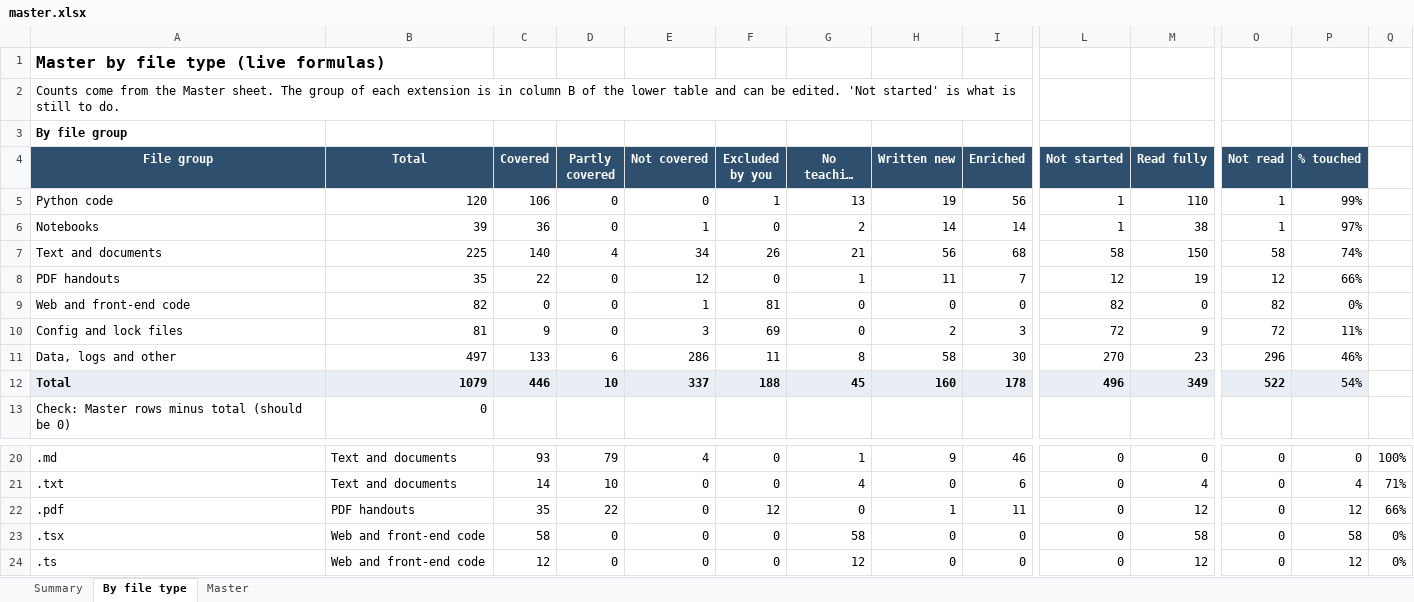
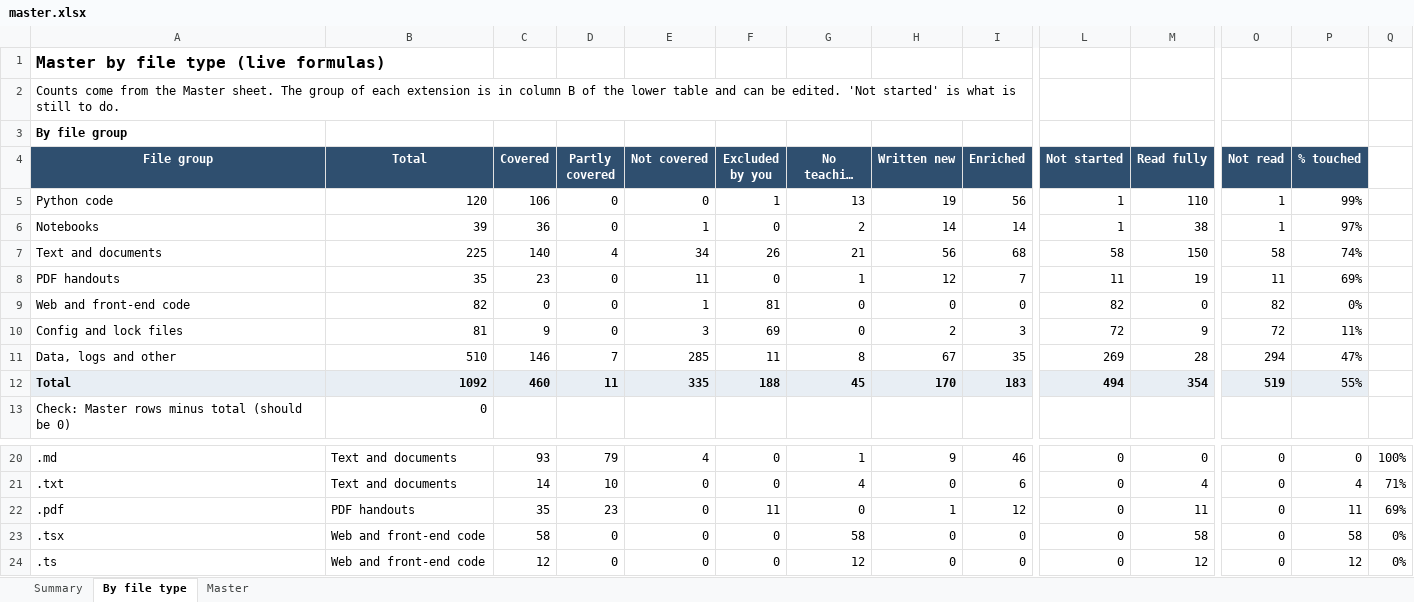
Before and after one commit to kiaanwankhede/MyNotes, an Excel workbook: master/master.xlsx, sheet By file type, drawn as a sheet; only a part is shown, gaps mark what is left out; long unchanged cells end in …; values as stored, in another font and other column widths than the file's, no borders; the diff covers the shown part only; the diff names each change by its address in the sheet, - before the commit and + after, or states it on an @@ line.

```diff
--- a/master/master.xlsx (sheet By file type)
+++ b/master/master.xlsx (sheet By file type)
-C8 (Covered): 22
+C8 (Covered): 23
-E8 (Not covered): 12
+E8 (Not covered): 11
-H8 (Written new): 11
+H8 (Written new): 12
-L8 (Not started): 12
+L8 (Not started): 11
-O8 (Not read): 12
+O8 (Not read): 11
-P8 (% touched): 66%
+P8 (% touched): 69%
-B11 (Total): 497
+B11 (Total): 510
-C11 (Covered): 133
+C11 (Covered): 146
-D11 (Partly covered): 6
+D11 (Partly covered): 7
-E11 (Not covered): 286
+E11 (Not covered): 285
-H11 (Written new): 58
+H11 (Written new): 67
-I11 (Enriched): 30
+I11 (Enriched): 35
-L11 (Not started): 270
+L11 (Not started): 269
-M11 (Read fully): 23
+M11 (Read fully): 28
-O11 (Not read): 296
+O11 (Not read): 294
-P11 (% touched): 46%
+P11 (% touched): 47%
-B12 (Total): 1079
+B12 (Total): 1092
-C12 (Covered): 446
+C12 (Covered): 460
-D12 (Partly covered): 10
+D12 (Partly covered): 11
-E12 (Not covered): 337
+E12 (Not covered): 335
-H12 (Written new): 160
+H12 (Written new): 170
-I12 (Enriched): 178
+I12 (Enriched): 183
-L12 (Not started): 496
+L12 (Not started): 494
-M12 (Read fully): 349
+M12 (Read fully): 354
-O12 (Not read): 522
+O12 (Not read): 519
-P12 (% touched): 54%
+P12 (% touched): 55%
-D22 (Partly covered): 22
+D22 (Partly covered): 23
-F22 (Excluded by you): 12
+F22 (Excluded by you): 11
-I22 (Enriched): 11
+I22 (Enriched): 12
-M22 (Read fully): 12
+M22 (Read fully): 11
-P22 (% touched): 12
+P22 (% touched): 11
-Q22: 66%
+Q22: 69%
```
Also changed, not shown: 20 edited cells elsewhere in this sheet, sheet Master, sheet Summary, 8 other files.
